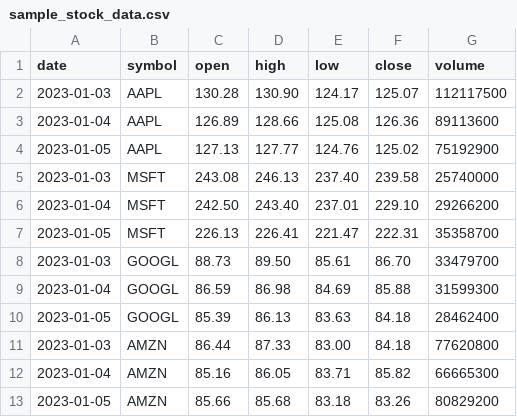
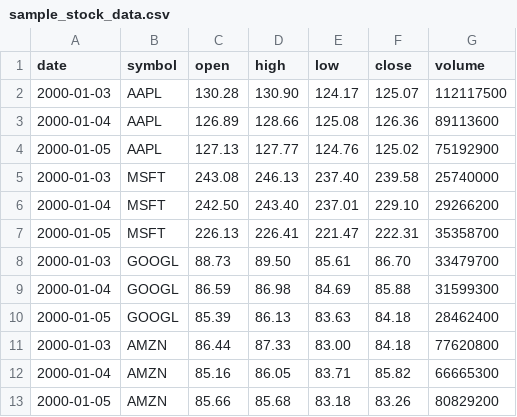
Before and after one commit to aaronspence31/FinSight, a CSV file: data/sample_stock_data.csv, drawn as a sheet.

```diff
--- a/data/sample_stock_data.csv
+++ b/data/sample_stock_data.csv
@@ -1,13 +1,13 @@
 date,symbol,open,high,low,close,volume
-2023-01-03,AAPL,130.28,130.90,124.17,125.07,112117500
-2023-01-04,AAPL,126.89,128.66,125.08,126.36,89113600
-2023-01-05,AAPL,127.13,127.77,124.76,125.02,75192900
-2023-01-03,MSFT,243.08,246.13,237.40,239.58,25740000
-2023-01-04,MSFT,242.50,243.40,237.01,229.10,29266200
-2023-01-05,MSFT,226.13,226.41,221.47,222.31,35358700
-2023-01-03,GOOGL,88.73,89.50,85.61,86.70,33479700
-2023-01-04,GOOGL,86.59,86.98,84.69,85.88,31599300
-2023-01-05,GOOGL,85.39,86.13,83.63,84.18,28462400
-2023-01-03,AMZN,86.44,87.33,83.00,84.18,77620800
-2023-01-04,AMZN,85.16,86.05,83.71,85.82,66665300
-2023-01-05,AMZN,85.66,85.68,83.18,83.26,80829200
+2000-01-03,AAPL,130.28,130.90,124.17,125.07,112117500
+2000-01-04,AAPL,126.89,128.66,125.08,126.36,89113600
+2000-01-05,AAPL,127.13,127.77,124.76,125.02,75192900
+2000-01-03,MSFT,243.08,246.13,237.40,239.58,25740000
+2000-01-04,MSFT,242.50,243.40,237.01,229.10,29266200
+2000-01-05,MSFT,226.13,226.41,221.47,222.31,35358700
+2000-01-03,GOOGL,88.73,89.50,85.61,86.70,33479700
+2000-01-04,GOOGL,86.59,86.98,84.69,85.88,31599300
+2000-01-05,GOOGL,85.39,86.13,83.63,84.18,28462400
+2000-01-03,AMZN,86.44,87.33,83.00,84.18,77620800
+2000-01-04,AMZN,85.16,86.05,83.71,85.82,66665300
+2000-01-05,AMZN,85.66,85.68,83.18,83.26,80829200
```
Also changed, not shown: 3 other files.
